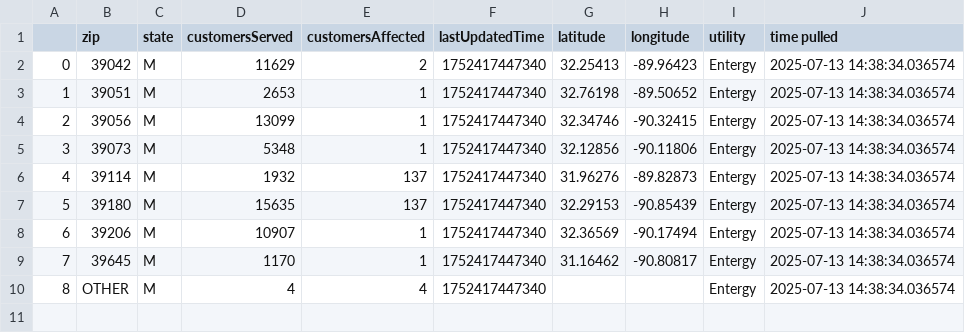
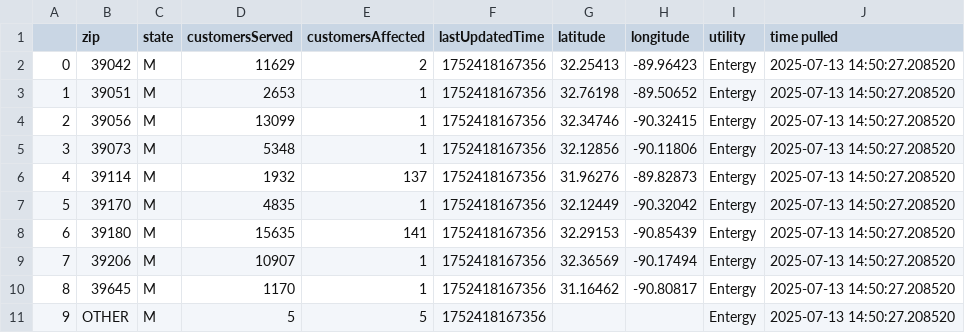
Before and after one commit to sophiaanderson14/entergy-github, a CSV file: mississippi-zip.csv, drawn as a sheet; addresses are those after the commit; the diff names each change by its address in the sheet, - before the commit and + after, or states it on an @@ line.

```diff
--- a/mississippi-zip.csv
+++ b/mississippi-zip.csv
-F2:F6 (lastUpdatedTime): 1752417447340
+F2:F6 (lastUpdatedTime): 1752418167356
-J2:J6 (time pulled): 2025-07-13 14:38:34.036574
+J2:J6 (time pulled): 2025-07-13 14:50:27.208520
+row 7: 5 | 39170 | M | 4835 | 1 | 1752418167356 | 32.12449 | -90.32042 | Entergy | 2025-07-13 14:50:27.208520
@@ column A renumbered from row 8 down @@
-E8 (customersAffected): 137
+E8 (customersAffected): 141
-F8:F11 (lastUpdatedTime): 1752417447340
+F8:F11 (lastUpdatedTime): 1752418167356
-J8:J11 (time pulled): 2025-07-13 14:38:34.036574
+J8:J11 (time pulled): 2025-07-13 14:50:27.208520
-D11 (customersServed): 4
+D11 (customersServed): 5
-E11 (customersAffected): 4
+E11 (customersAffected): 5
```
Also changed, not shown: louisiana-county.csv, louisiana-zip.csv, 1 other file.
